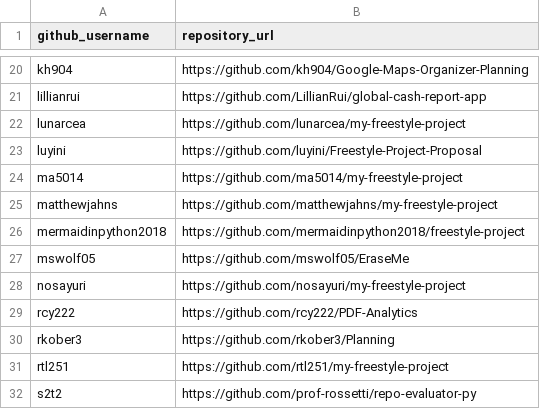
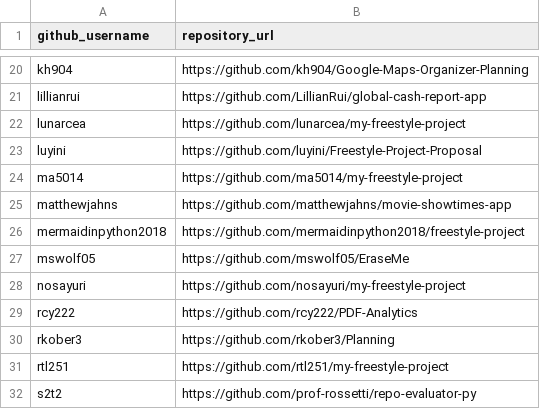
Before and after one commit to prof-rossetti/nyu-info-2335-201805, a CSV file: projects/freestyle/submissions.csv, drawn as a sheet; only a part is shown, gaps mark what is left out.

Commit message:
Update submissions.csv

```diff
--- a/projects/freestyle/submissions.csv
+++ b/projects/freestyle/submissions.csv
@@ -24,3 +24,3 @@ luyini, https://github.com/luyini/Freestyle-Project-Proposal
 ma5014, https://github.com/ma5014/my-freestyle-project
-matthewjahns, https://github.com/matthewjahns/my-freestyle-project
+matthewjahns, https://github.com/matthewjahns/movie-showtimes-app
 mermaidinpython2018, https://github.com/mermaidinpython2018/freestyle-project
```
